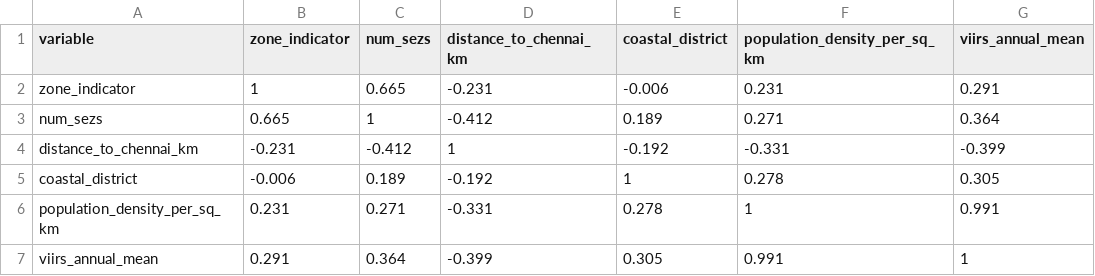
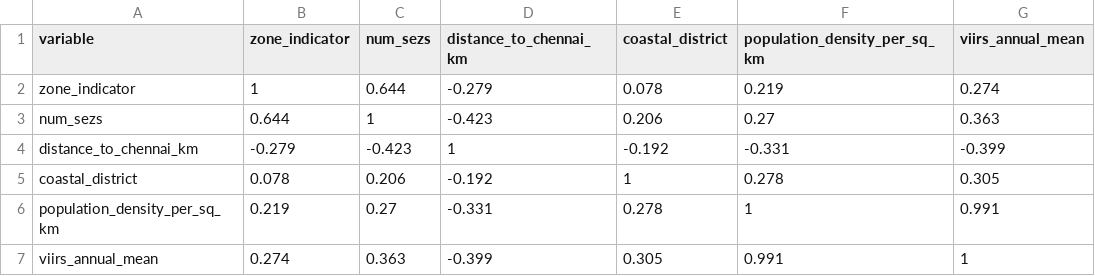
Before and after one commit to SunnyRawat26/IRiSS-Pre-Doc-Assignment, a CSV file: Output/Tables/part3_correlation_table.csv, drawn as a sheet.

```diff
--- a/Output/Tables/part3_correlation_table.csv
+++ b/Output/Tables/part3_correlation_table.csv
@@ -1,7 +1,7 @@
 variable,zone_indicator,num_sezs,distance_to_chennai_km,coastal_district,population_density_per_sq_km,viirs_annual_mean
-zone_indicator,1,0.665,-0.231,-0.006,0.231,0.291
-num_sezs,0.665,1,-0.412,0.189,0.271,0.364
-distance_to_chennai_km,-0.231,-0.412,1,-0.192,-0.331,-0.399
-coastal_district,-0.006,0.189,-0.192,1,0.278,0.305
-population_density_per_sq_km,0.231,0.271,-0.331,0.278,1,0.991
-viirs_annual_mean,0.291,0.364,-0.399,0.305,0.991,1
+zone_indicator,1,0.644,-0.279,0.078,0.219,0.274
+num_sezs,0.644,1,-0.423,0.206,0.27,0.363
+distance_to_chennai_km,-0.279,-0.423,1,-0.192,-0.331,-0.399
+coastal_district,0.078,0.206,-0.192,1,0.278,0.305
+population_density_per_sq_km,0.219,0.27,-0.331,0.278,1,0.991
+viirs_annual_mean,0.274,0.363,-0.399,0.305,0.991,1
```
Also changed, not shown: Data/processed/district_year_nightlights_panel.csv, Data/processed/zones.csv, 8 other files.
